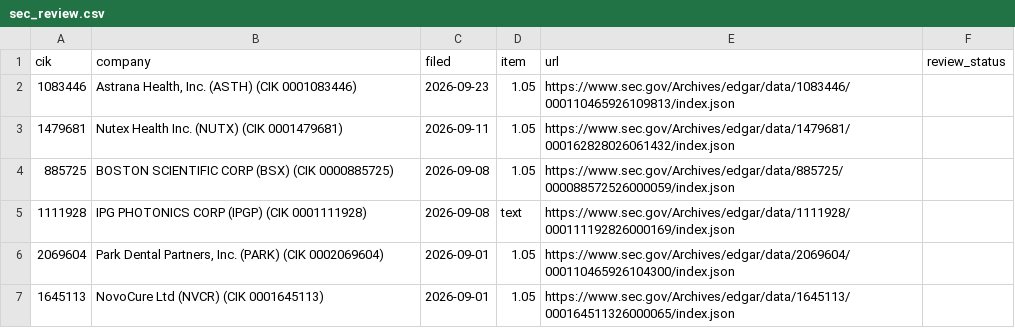
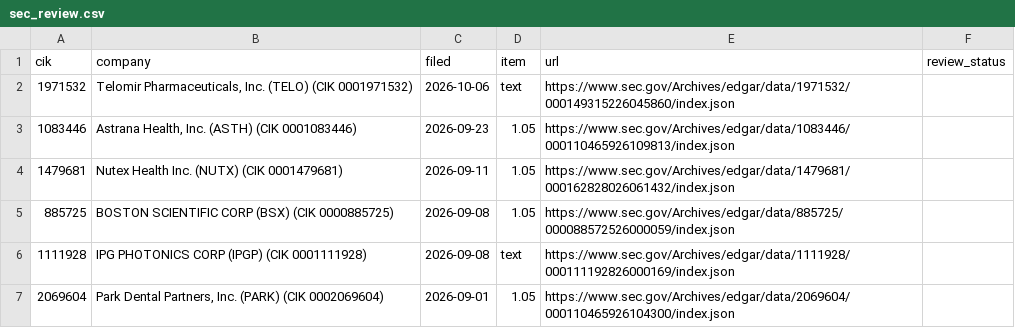
Before and after one commit to stuartokin/cyber-attack-earth, a CSV file: manual_sources/sec_review.csv, drawn as a sheet; only a part is shown; the shorter side is filled out with more unchanged rows.

```diff
--- a/manual_sources/sec_review.csv
+++ b/manual_sources/sec_review.csv
@@ -1,2 +1,3 @@
 cik,company,filed,item,url,review_status
+1971532,"Telomir Pharmaceuticals, Inc.  (TELO)  (CIK 0001971532)",2026-10-06,text,https://www.sec.gov/Archives/edgar/data/1971532/000149315226045860/index.json,
 1083446,"Astrana Health, Inc.  (ASTH)  (CIK 0001083446)",2026-09-23,1.05,https://www.sec.gov/Archives/edgar/data/1083446/000110465926109813/index.json,
```
Also changed, not shown: 6 other files.
